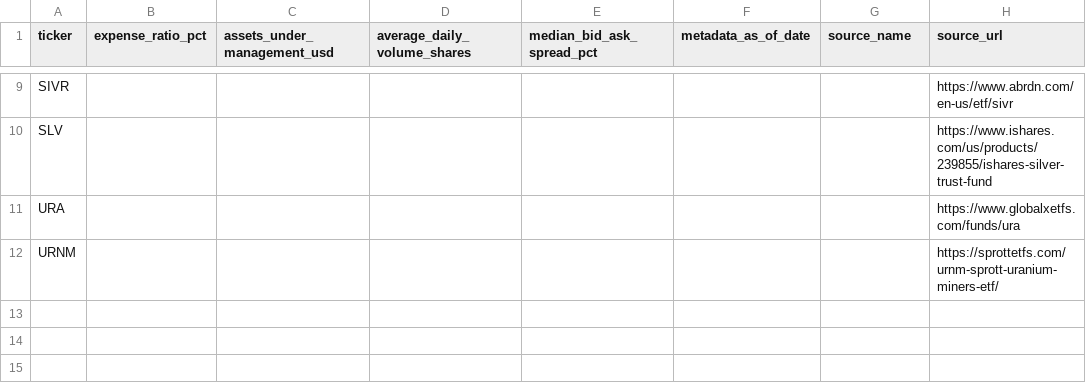
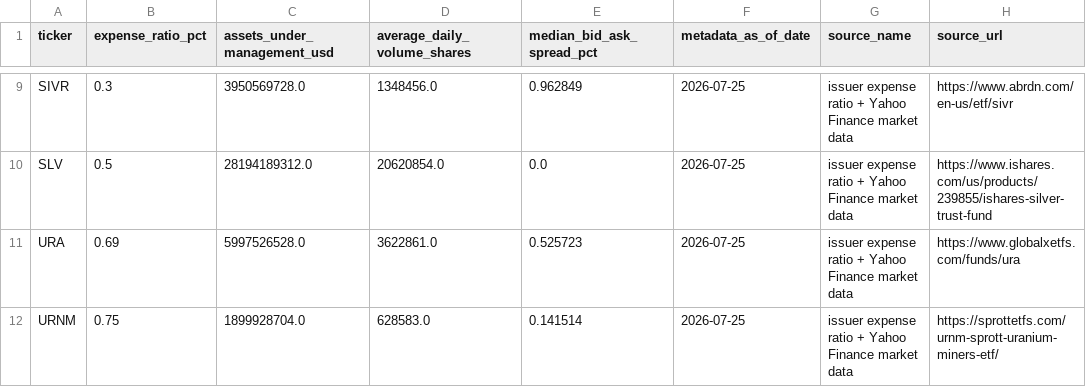
Before and after one commit to dlockar1mtg/UniversalInvestmentPlatform, a CSV file: config/metals/vehicle_market_metadata.csv, drawn as a sheet; only a part is shown, gaps mark what is left out; the diff covers the shown part only; the diff names each change by its address in the sheet, - before the commit and + after, or states it on an @@ line.

Commit message:
data(metals): capture dated vehicle market metadata

```diff
--- a/config/metals/vehicle_market_metadata.csv
+++ b/config/metals/vehicle_market_metadata.csv
-B9 (expense_ratio_pct): (empty)
+B9 (expense_ratio_pct): 0.3
-C9 (assets_under_management_usd): (empty)
+C9 (assets_under_management_usd): 3950569728.0
-D9 (average_daily_volume_shares): (empty)
+D9 (average_daily_volume_shares): 1348456.0
-E9 (median_bid_ask_spread_pct): (empty)
+E9 (median_bid_ask_spread_pct): 0.962849
-F9:F12 (metadata_as_of_date): (empty)
+F9:F12 (metadata_as_of_date): 2026-07-25
-G9:G12 (source_name): (empty)
+G9:G12 (source_name): issuer expense ratio + Yahoo Finance market data
-B10 (expense_ratio_pct): (empty)
+B10 (expense_ratio_pct): 0.5
-C10 (assets_under_management_usd): (empty)
+C10 (assets_under_management_usd): 28194189312.0
-D10 (average_daily_volume_shares): (empty)
+D10 (average_daily_volume_shares): 20620854.0
-E10 (median_bid_ask_spread_pct): (empty)
+E10 (median_bid_ask_spread_pct): 0.0
-B11 (expense_ratio_pct): (empty)
+B11 (expense_ratio_pct): 0.69
-C11 (assets_under_management_usd): (empty)
+C11 (assets_under_management_usd): 5997526528.0
-D11 (average_daily_volume_shares): (empty)
+D11 (average_daily_volume_shares): 3622861.0
-E11 (median_bid_ask_spread_pct): (empty)
+E11 (median_bid_ask_spread_pct): 0.525723
-B12 (expense_ratio_pct): (empty)
+B12 (expense_ratio_pct): 0.75
-C12 (assets_under_management_usd): (empty)
+C12 (assets_under_management_usd): 1899928704.0
-D12 (average_daily_volume_shares): (empty)
+D12 (average_daily_volume_shares): 628583.0
-E12 (median_bid_ask_spread_pct): (empty)
+E12 (median_bid_ask_spread_pct): 0.141514
```
Also changed, not shown: 42 edited cells elsewhere in this file.
